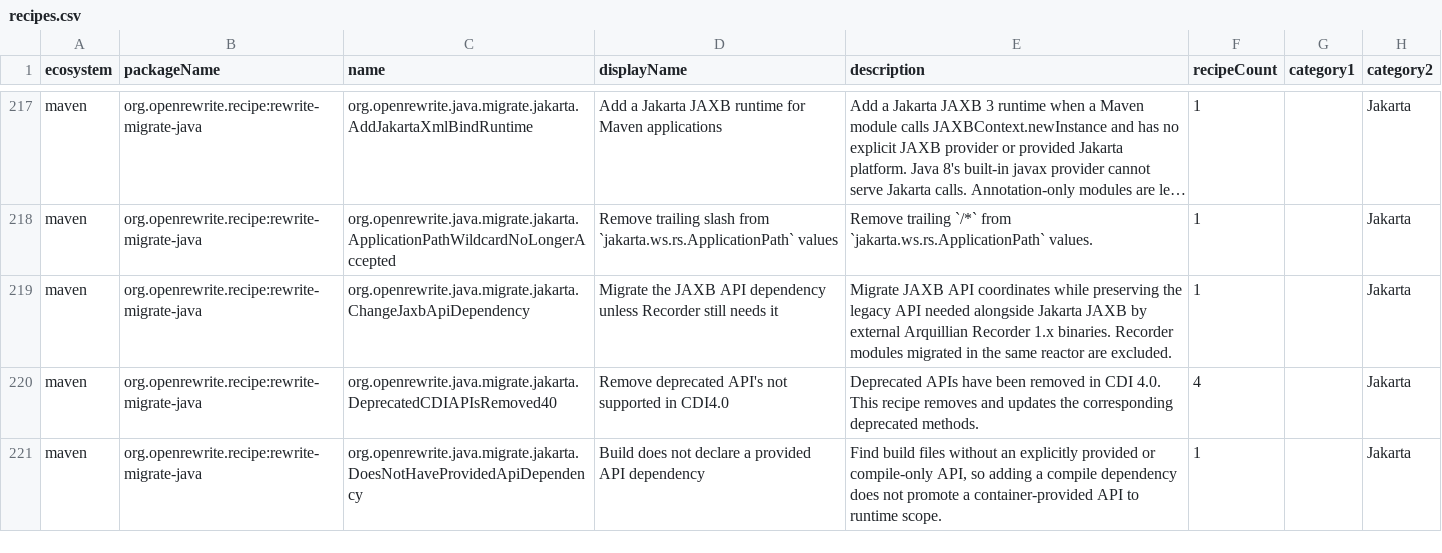
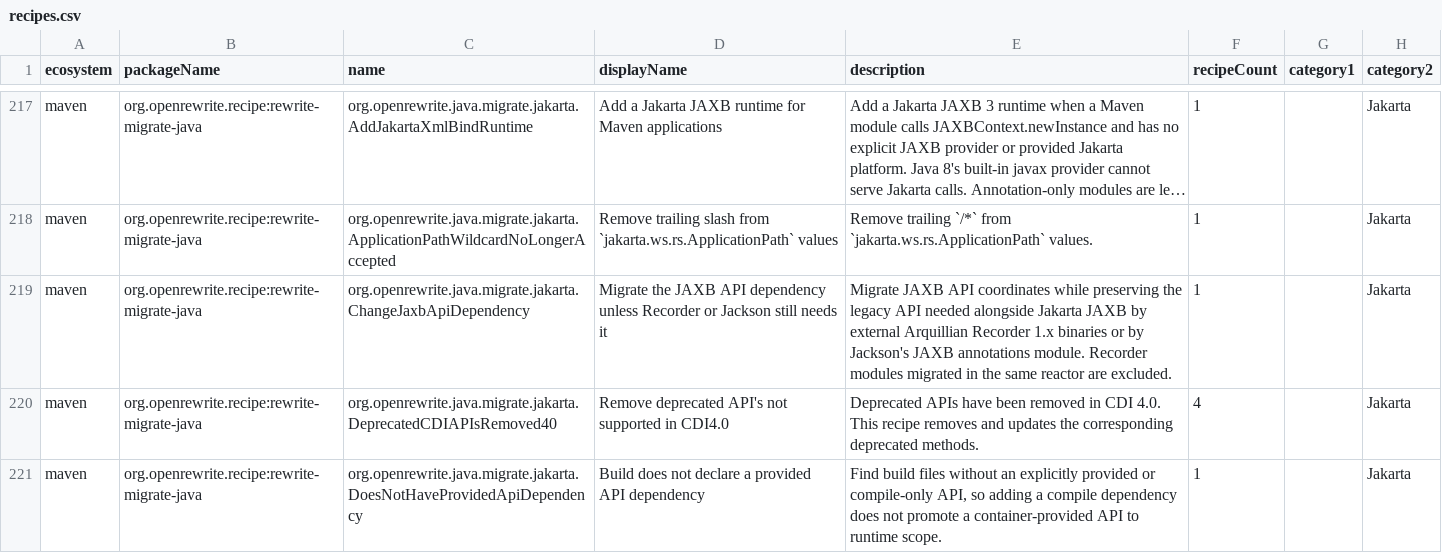
Before and after one commit to openrewrite/rewrite-migrate-java, a CSV file: src/main/resources/META-INF/rewrite/recipes.csv, drawn as a sheet; only a part is shown, gaps mark what is left out; long unchanged cells end in …; the diff names each change by its address in the sheet, - before the commit and + after, or states it on an @@ line.

Commit message:
Make NoGuavaPredicatesAndOr, Lombok annotation processor and JAXB-for-Jackson converge in one cycle
- NoGuavaPredicatesAndOr returned on the outer Predicates.and/or without visiting
  its arguments, so nested calls were only rewritten in a second cycle. Visit
  children first.
- EnableLombokAnnotationProcessor ran last in UpgradeToJava17 and
  LombokBestPractices, after the Lombok upgrade and the maven-compiler-plugin
  version step that should apply to the path and plugin it adds. Run it first.
- ChangeJaxbApiDependency migrated the javax.xml.bind:jaxb-api that
  RetainJaxbApiForJackson had just retained, which then re-added it on every
  cycle (on Gradle leaving a duplicate runtimeOnly jakarta.xml.bind-api).
  Skip it once the Jakarta API and Jackson's JAXB module are both present.

Two tests capped at a single cycle now get the second cycle that checks
convergence. For UpgradeToJava25's Lombok test the cap had hidden the
ordering problem above.

```diff
--- a/src/main/resources/META-INF/rewrite/recipes.csv
+++ b/src/main/resources/META-INF/rewrite/recipes.csv
-D219 (displayName): …unless Recorder still needs…
+D219 (displayName): …unless Recorder or Jackson still needs…
-E219 (description): …Recorder 1.x binaries. Recorder modules…
+E219 (description): …Recorder 1.x binaries or by Jackson's JAXB annotations module. Recorder modules…
```
Also changed, not shown: 10 other files.
